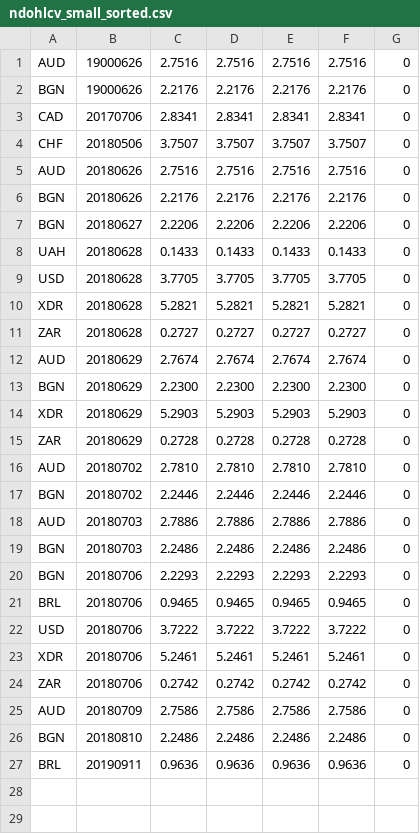
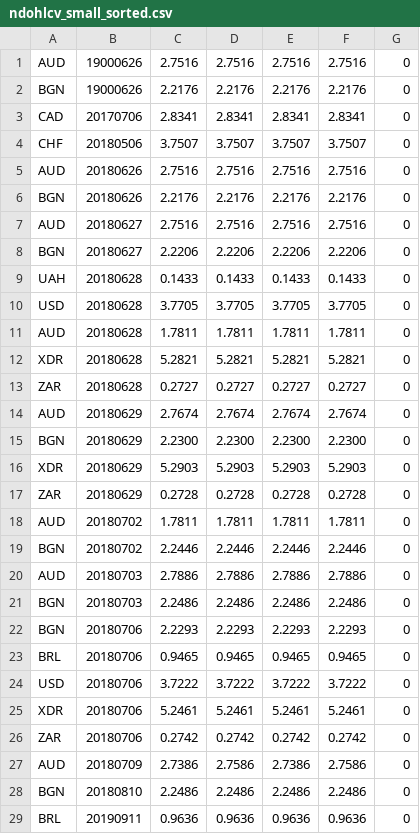
Before and after one commit to infoshareacademy/jjdz5-aem, a CSV file: .currencyDataFiles/ndohlcv_small_sorted.csv, drawn as a sheet.

```diff
--- a/.currencyDataFiles/ndohlcv_small_sorted.csv
+++ b/.currencyDataFiles/ndohlcv_small_sorted.csv
@@ -6,2 +6,3 @@ AUD,20180626,2.7516,2.7516,2.7516,2.7516,0
 BGN,20180626,2.2176,2.2176,2.2176,2.2176,0
+AUD,20180627,2.7516,2.7516,2.7516,2.7516,0
 BGN,20180627,2.2206,2.2206,2.2206,2.2206,0
@@ -9,2 +10,3 @@ UAH,20180628,0.1433,0.1433,0.1433,0.1433,0
 USD,20180628,3.7705,3.7705,3.7705,3.7705,0
+AUD,20180628,1.7811,1.7811,1.7811,1.7811,0
 XDR,20180628,5.2821,5.2821,5.2821,5.2821,0
@@ -15,3 +17,3 @@ XDR,20180629,5.2903,5.2903,5.2903,5.2903,0
 ZAR,20180629,0.2728,0.2728,0.2728,0.2728,0
-AUD,20180702,2.7810,2.7810,2.7810,2.7810,0
+AUD,20180702,1.7811,1.7811,1.7811,1.7811,0
 BGN,20180702,2.2446,2.2446,2.2446,2.2446,0
@@ -24,3 +26,3 @@ XDR,20180706,5.2461,5.2461,5.2461,5.2461,0
 ZAR,20180706,0.2742,0.2742,0.2742,0.2742,0
-AUD,20180709,2.7586,2.7586,2.7586,2.7586,0
+AUD,20180709,2.7386,2.7586,2.7386,2.7586,0
 BGN,20180810,2.2486,2.2486,2.2486,2.2486,0
```
Also changed, not shown: .currencyDataFiles/ndohlcv_small.csv, 10 other files.
